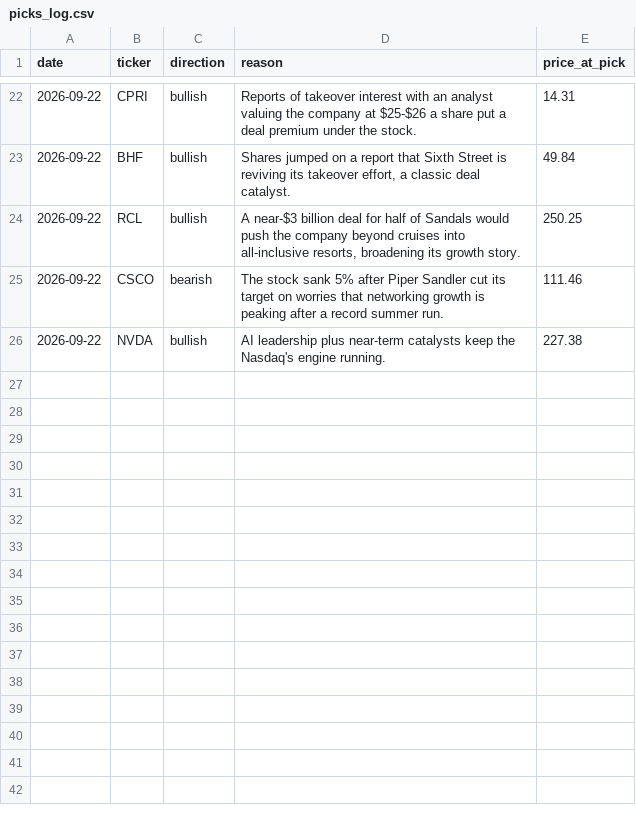
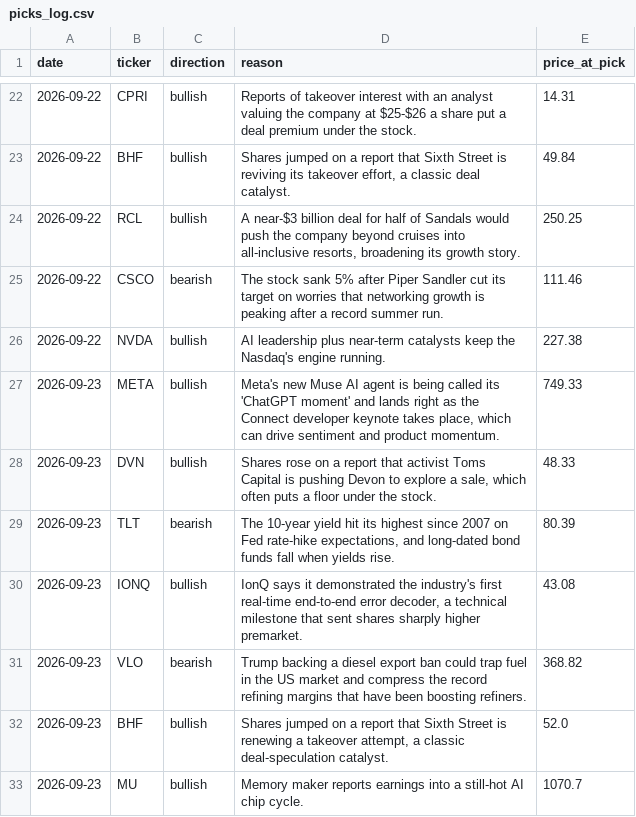
Before and after one commit to surgingssh-gif/Stock-Recommender-, a CSV file: picks_log.csv, drawn as a sheet; only a part is shown, gaps mark what is left out.

Commit message:
Log picks and update dashboard for 2026-09-23

```diff
--- a/picks_log.csv
+++ b/picks_log.csv
@@ -26 +26,8 @@ date,ticker,direction,reason,price_at_pick
 2026-09-22,NVDA,bullish,AI leadership plus near-term catalysts keep the Nasdaq's engine running.,227.38
+2026-09-23,META,bullish,"Meta's new Muse AI agent is being called its 'ChatGPT moment' and lands right as the Connect developer keynote takes place, which can drive sentiment and product momentum.",749.33
+2026-09-23,DVN,bullish,"Shares rose on a report that activist Toms Capital is pushing Devon to explore a sale, which often puts a floor under the stock.",48.33
+2026-09-23,TLT,bearish,"The 10-year yield hit its highest since 2007 on Fed rate-hike expectations, and long-dated bond funds fall when yields rise.",80.39
+2026-09-23,IONQ,bullish,"IonQ says it demonstrated the industry's first real-time end-to-end error decoder, a technical milestone that sent shares sharply higher premarket.",43.08
+2026-09-23,VLO,bearish,Trump backing a diesel export ban could trap fuel in the US market and compress the record refining margins that have been boosting refiners.,368.82
+2026-09-23,BHF,bullish,"Shares jumped on a report that Sixth Street is renewing a takeover attempt, a classic deal-speculation catalyst.",52.0
+2026-09-23,MU,bullish,Memory maker reports earnings into a still-hot AI chip cycle.,1070.7
```
Also changed, not shown: 2 other files.
